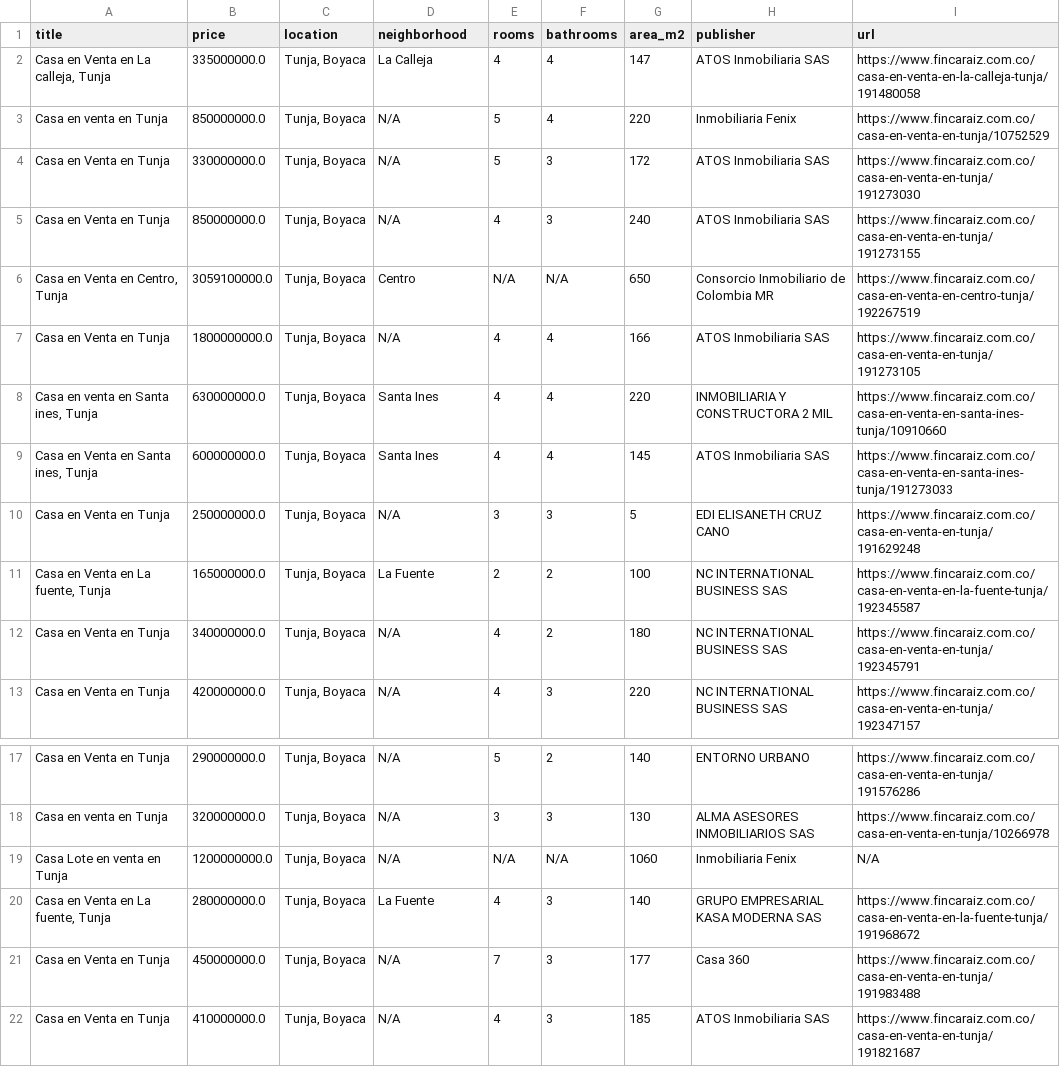
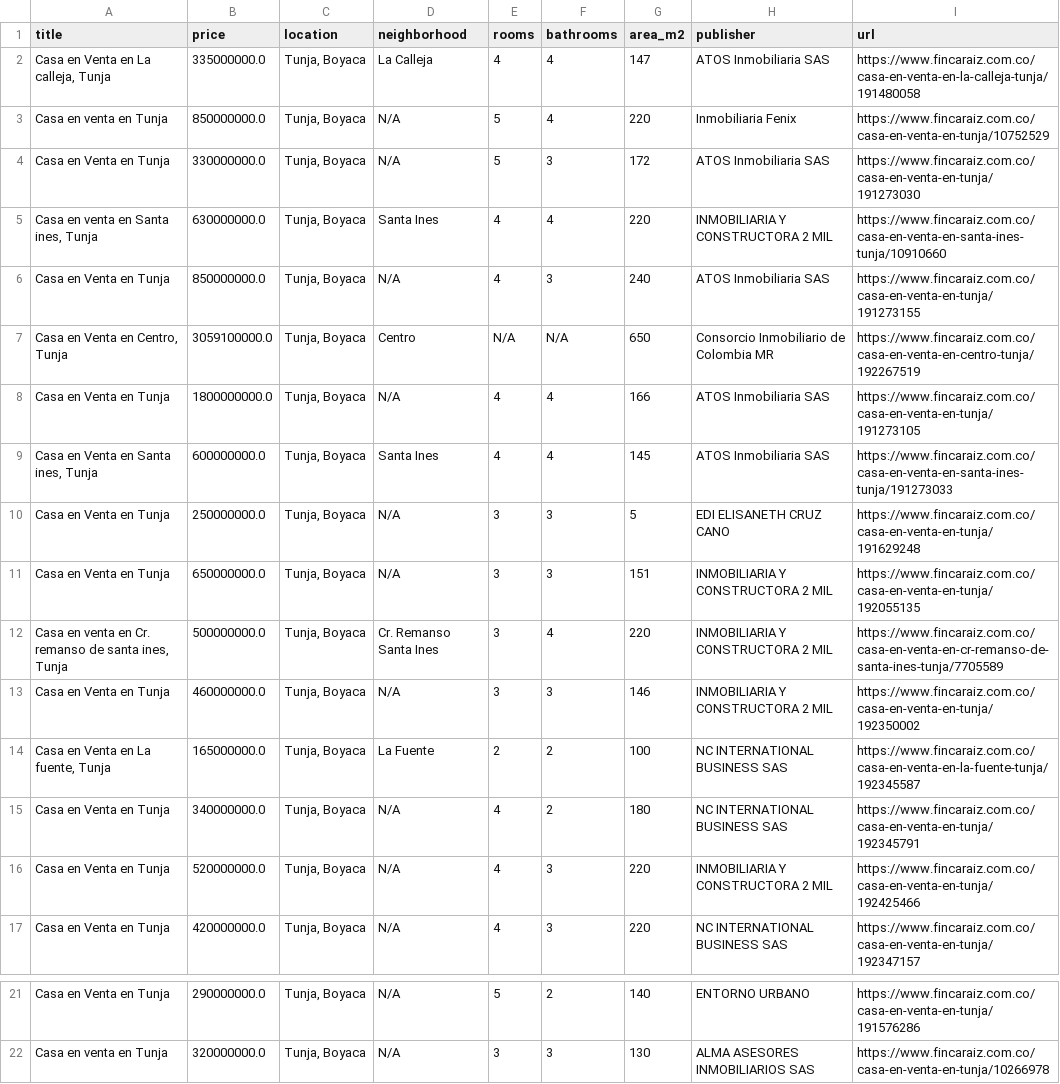
Before and after one commit to Ssnati/Streaming-Spark, a CSV file: files/csv/propiedades_pagina_1.csv, drawn as a sheet; only a part is shown, gaps mark what is left out.

```diff
--- a/files/csv/propiedades_pagina_1.csv
+++ b/files/csv/propiedades_pagina_1.csv
@@ -4,2 +4,3 @@ Casa en venta en Tunja,850000000.0,"Tunja, Boyaca",N/A,5,4,220,Inmobiliaria Feni
 Casa en  Venta en Tunja,330000000.0,"Tunja, Boyaca",N/A,5,3,172,ATOS Inmobiliaria SAS,https://www.fincaraiz.com.co/casa-en-venta-en-tunja/191273030
+"Casa en venta en Santa ines, Tunja",630000000.0,"Tunja, Boyaca",Santa Ines,4,4,220,INMOBILIARIA Y CONSTRUCTORA 2 MIL,https://www.fincaraiz.com.co/casa-en-venta-en-santa-ines-tunja/10910660
 Casa en  Venta en Tunja,850000000.0,"Tunja, Boyaca",N/A,4,3,240,ATOS Inmobiliaria SAS,https://www.fincaraiz.com.co/casa-en-venta-en-tunja/191273155
@@ -7,7 +8,10 @@ Casa en  Venta en Tunja,850000000.0,"Tunja, Boyaca",N/A,4,3,240,ATOS Inmobiliari
 Casa en  Venta en Tunja,1800000000.0,"Tunja, Boyaca",N/A,4,4,166,ATOS Inmobiliaria SAS,https://www.fincaraiz.com.co/casa-en-venta-en-tunja/191273105
-"Casa en venta en Santa ines, Tunja",630000000.0,"Tunja, Boyaca",Santa Ines,4,4,220,INMOBILIARIA Y CONSTRUCTORA 2 MIL,https://www.fincaraiz.com.co/casa-en-venta-en-santa-ines-tunja/10910660
 "Casa en  Venta en Santa ines, Tunja",600000000.0,"Tunja, Boyaca",Santa Ines,4,4,145,ATOS Inmobiliaria SAS,https://www.fincaraiz.com.co/casa-en-venta-en-santa-ines-tunja/191273033
 Casa en  Venta en Tunja,250000000.0,"Tunja, Boyaca",N/A,3,3,5,EDI ELISANETH CRUZ CANO,https://www.fincaraiz.com.co/casa-en-venta-en-tunja/191629248
+Casa en  Venta en Tunja,650000000.0,"Tunja, Boyaca",N/A,3,3,151,INMOBILIARIA Y CONSTRUCTORA 2 MIL,https://www.fincaraiz.com.co/casa-en-venta-en-tunja/192055135
+"Casa en venta en Cr. remanso de santa ines, Tunja",500000000.0,"Tunja, Boyaca",Cr. Remanso Santa Ines,3,4,220,INMOBILIARIA Y CONSTRUCTORA 2 MIL,https://www.fincaraiz.com.co/casa-en-venta-en-cr-remanso-de-santa-ines-tunja/7705589
+Casa en Venta en Tunja,460000000.0,"Tunja, Boyaca",N/A,3,3,146,INMOBILIARIA Y CONSTRUCTORA 2 MIL,https://www.fincaraiz.com.co/casa-en-venta-en-tunja/192350002
 "Casa en Venta en La fuente, Tunja",165000000.0,"Tunja, Boyaca",La Fuente,2,2,100,NC INTERNATIONAL BUSINESS SAS,https://www.fincaraiz.com.co/casa-en-venta-en-la-fuente-tunja/192345587
 Casa en Venta en Tunja,340000000.0,"Tunja, Boyaca",N/A,4,2,180,NC INTERNATIONAL BUSINESS SAS,https://www.fincaraiz.com.co/casa-en-venta-en-tunja/192345791
+Casa en Venta en Tunja,520000000.0,"Tunja, Boyaca",N/A,4,3,220,INMOBILIARIA Y CONSTRUCTORA 2 MIL,https://www.fincaraiz.com.co/casa-en-venta-en-tunja/192425466
 Casa en Venta en Tunja,420000000.0,"Tunja, Boyaca",N/A,4,3,220,NC INTERNATIONAL BUSINESS SAS,https://www.fincaraiz.com.co/casa-en-venta-en-tunja/192347157
@@ -18,5 +22 @@ Casa en  Venta en Tunja,290000000.0,"Tunja, Boyaca",N/A,5,2,140,ENTORNO URBANO,h
 Casa en venta en Tunja,320000000.0,"Tunja, Boyaca",N/A,3,3,130,ALMA ASESORES INMOBILIARIOS SAS,https://www.fincaraiz.com.co/casa-en-venta-en-tunja/10266978
-Casa Lote en venta en Tunja,1200000000.0,"Tunja, Boyaca",N/A,N/A,N/A,1060,Inmobiliaria Fenix,N/A
-"Casa en  Venta en La fuente, Tunja",280000000.0,"Tunja, Boyaca",La Fuente,4,3,140,GRUPO EMPRESARIAL KASA MODERNA SAS,https://www.fincaraiz.com.co/casa-en-venta-en-la-fuente-tunja/191968672
-Casa en  Venta en Tunja,450000000.0,"Tunja, Boyaca",N/A,7,3,177,Casa 360,https://www.fincaraiz.com.co/casa-en-venta-en-tunja/191983488
-Casa en  Venta en Tunja,410000000.0,"Tunja, Boyaca",N/A,4,3,185,ATOS Inmobiliaria SAS,https://www.fincaraiz.com.co/casa-en-venta-en-tunja/191821687
```
Also changed, not shown: files/csv/propiedades_pagina_2.csv, files/csv/propiedades_pagina_3.csv, 13 other files.
